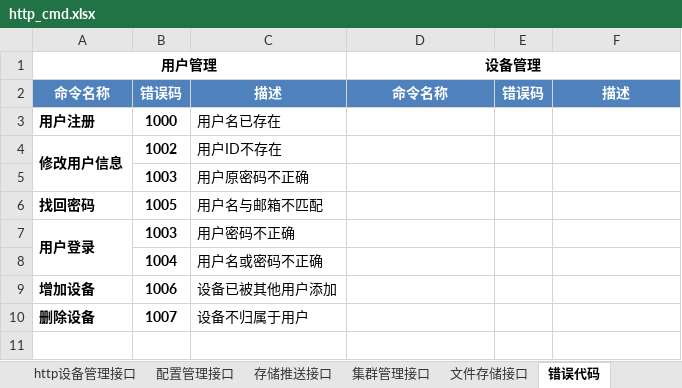
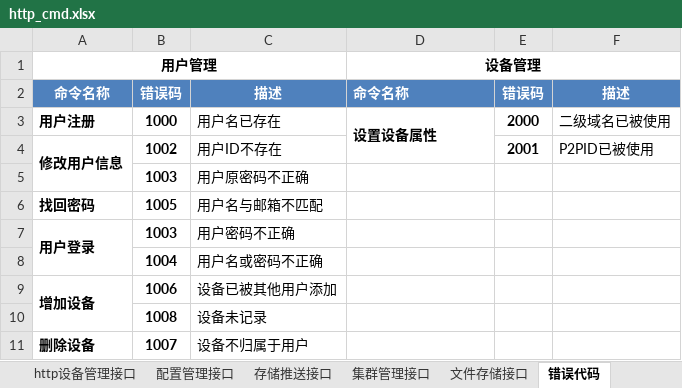
Before and after one commit to GSIL-Monitor/aicode, an Excel workbook: script/http_cmd.xlsx, sheet 错误代码, drawn as a sheet; values as stored, in another font and other column widths than the file's, no borders; the diff names each change by its address in the sheet, - before the commit and + after, or states it on an @@ line.

```diff
--- a/script/http_cmd.xlsx (sheet 错误代码)
+++ b/script/http_cmd.xlsx (sheet 错误代码)
-D2 alignment: center
+D2 alignment: left
-D3: (empty)
+D3: 设置设备属性
+D3:D4 merged
-E3: (empty)
+E3: 2000
-F3: (empty)
+F3: 二级域名已被使用
-E4: (empty)
+E4: 2001
-F4: (empty)
+F4: P2PID已被使用
+A9:A10 merged
+row 10:  | 1008 | 设备未记录
```
Also changed, not shown: sheet http用户管理接口, sheet 错误代码定义, 13 other files.
